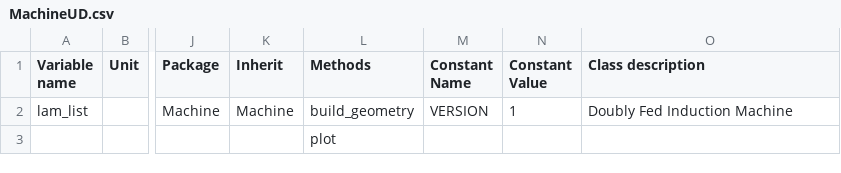
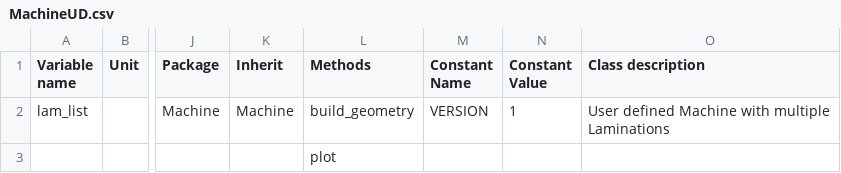
Before and after one commit to Eomys/pyleecan, a CSV file: pyleecan/Generator/ClassesRef/Machine/MachineUD.csv, drawn as a sheet; only a part is shown, gaps mark what is left out; the diff names each change by its address in the sheet, - before the commit and + after, or states it on an @@ line.

Commit message:
[CC] corrected description MachineUD

```diff
--- a/pyleecan/Generator/ClassesRef/Machine/MachineUD.csv
+++ b/pyleecan/Generator/ClassesRef/Machine/MachineUD.csv
-O2 (Class description): Doubly Fed Induction Machine
+O2 (Class description): User defined Machine with multiple Laminations
```
Also changed, not shown: 2 other files.
